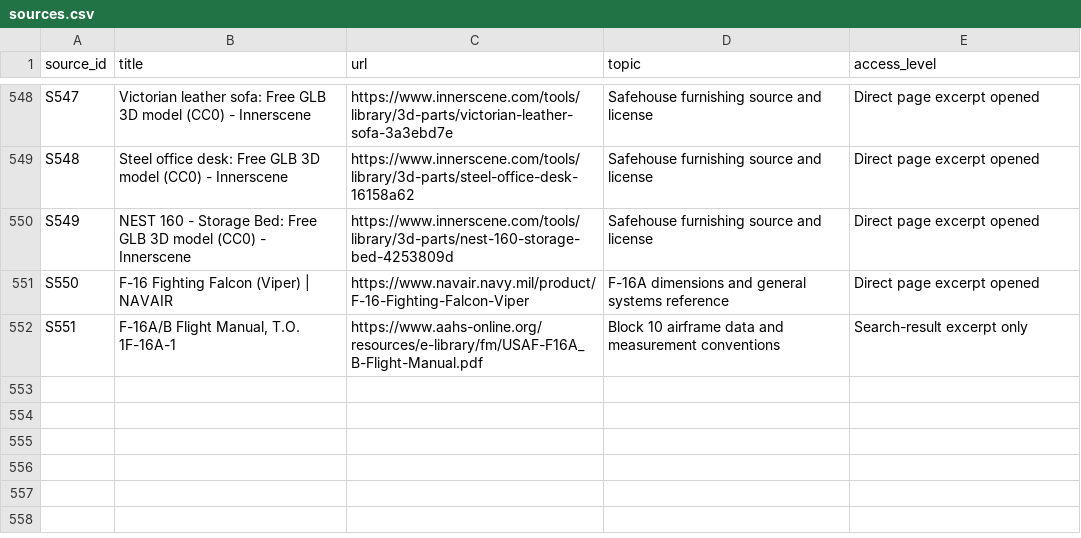
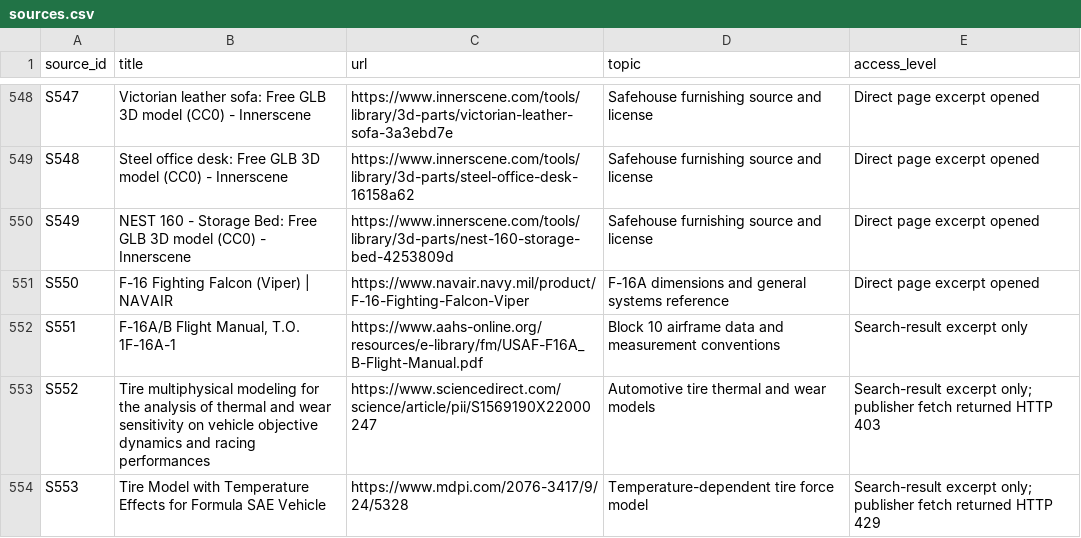
Before and after one commit to eli7382/Cool_Game, a CSV file: research/sources.csv, drawn as a sheet; only a part is shown, gaps mark what is left out.

Commit message:
Refine car tire physics and refresh vehicle QA evidence

```diff
--- a/research/sources.csv
+++ b/research/sources.csv
@@ -552 +552,3 @@ source_id,title,url,topic,access_level
 "S551","F-16A/B Flight Manual, T.O. 1F-16A-1","https://www.aahs-online.org/resources/e-library/fm/USAF-F16A_B-Flight-Manual.pdf","Block 10 airframe data and measurement conventions","Search-result excerpt only"
+"S552","Tire multiphysical modeling for the analysis of thermal and wear sensitivity on vehicle objective dynamics and racing performances","https://www.sciencedirect.com/science/article/pii/S1569190X22000247","Automotive tire thermal and wear models","Search-result excerpt only; publisher fetch returned HTTP 403"
+"S553","Tire Model with Temperature Effects for Formula SAE Vehicle","https://www.mdpi.com/2076-3417/9/24/5328","Temperature-dependent tire force model","Search-result excerpt only; publisher fetch returned HTTP 429"
```
Also changed, not shown: 22 other files.
